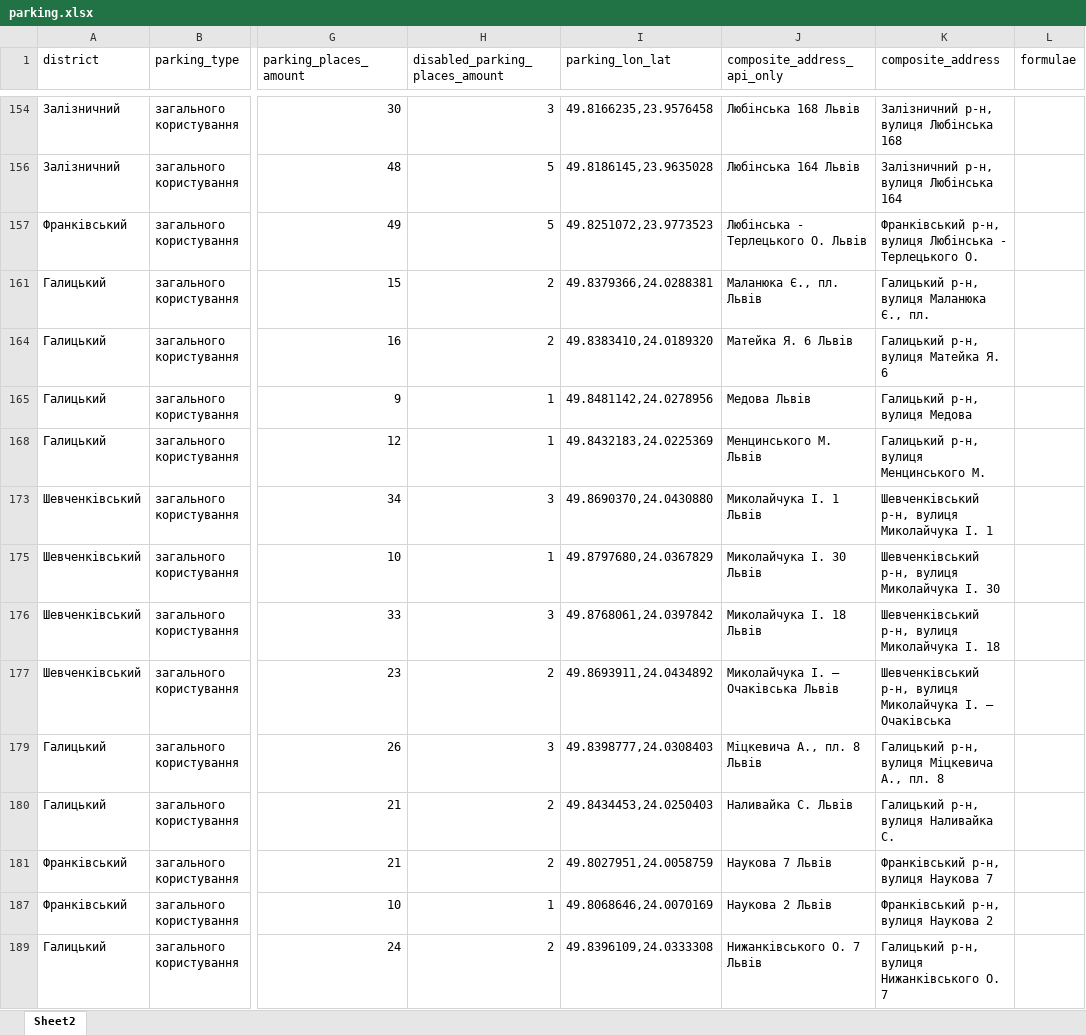
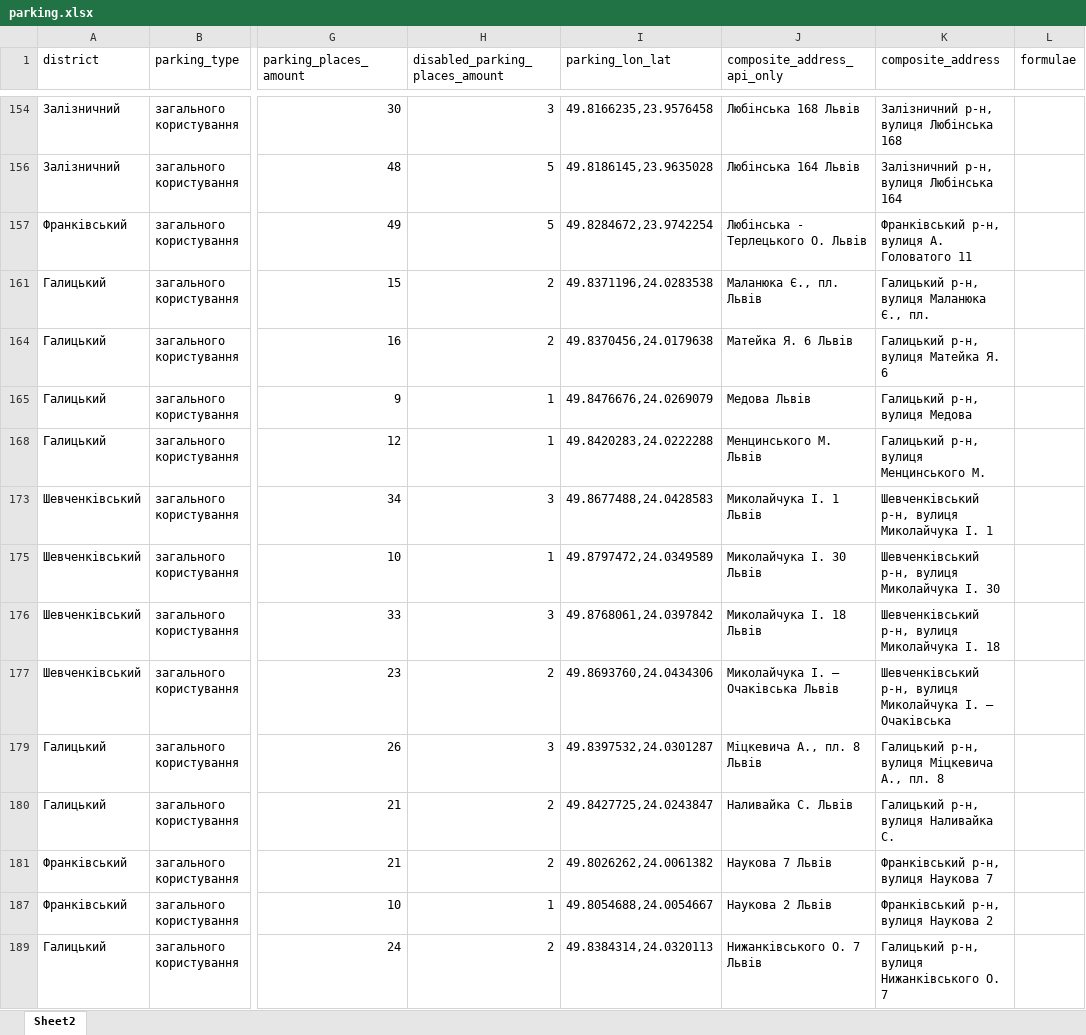
Before and after one commit to nklymok/lviv_parkingbot, an Excel workbook: parking.xlsx, sheet Sheet2, drawn as a sheet; only a part is shown, gaps mark what is left out; values as stored, in another font and other column widths than the file's, no borders; charts and pictures not drawn; the diff covers the shown part only; the diff names each change by its address in the sheet, - before the commit and + after, or states it on an @@ line.

Commit message:
added more parking lots (150 to go)

```diff
--- a/parking.xlsx (sheet Sheet2)
+++ b/parking.xlsx (sheet Sheet2)
-I157 (parking_lon_lat): 49.8251072,23.9773523
+I157 (parking_lon_lat): 49.8284672,23.9742254
-K157 (composite_address): …р-н, вулиця Любінська - Терлецького О.
+K157 (composite_address): …р-н, вулиця А. Головатого 11
-I161 (parking_lon_lat): 49.8379366,24.0288381
+I161 (parking_lon_lat): 49.8371196,24.0283538
-I164 (parking_lon_lat): 49.8383410,24.0189320
+I164 (parking_lon_lat): 49.8370456,24.0179638
-I165 (parking_lon_lat): 49.8481142,24.0278956
+I165 (parking_lon_lat): 49.8476676,24.0269079
-I168 (parking_lon_lat): 49.8432183,24.0225369
+I168 (parking_lon_lat): 49.8420283,24.0222288
-I173 (parking_lon_lat): 49.8690370,24.0430880
+I173 (parking_lon_lat): 49.8677488,24.0428583
-I175 (parking_lon_lat): 49.8797680,24.0367829
+I175 (parking_lon_lat): 49.8797472,24.0349589
-I177 (parking_lon_lat): 49.8693911,24.0434892
+I177 (parking_lon_lat): 49.8693760,24.0434306
-I179 (parking_lon_lat): 49.8398777,24.0308403
+I179 (parking_lon_lat): 49.8397532,24.0301287
-I180 (parking_lon_lat): 49.8434453,24.0250403
+I180 (parking_lon_lat): 49.8427725,24.0243847
-I181 (parking_lon_lat): 49.8027951,24.0058759
+I181 (parking_lon_lat): 49.8026262,24.0061382
-I187 (parking_lon_lat): 49.8068646,24.0070169
+I187 (parking_lon_lat): 49.8054688,24.0054667
-I189 (parking_lon_lat): 49.8396109,24.0333308
+I189 (parking_lon_lat): 49.8384314,24.0320113
```
Also changed, not shown: 8 edited cells elsewhere in this sheet, 1 other file.
